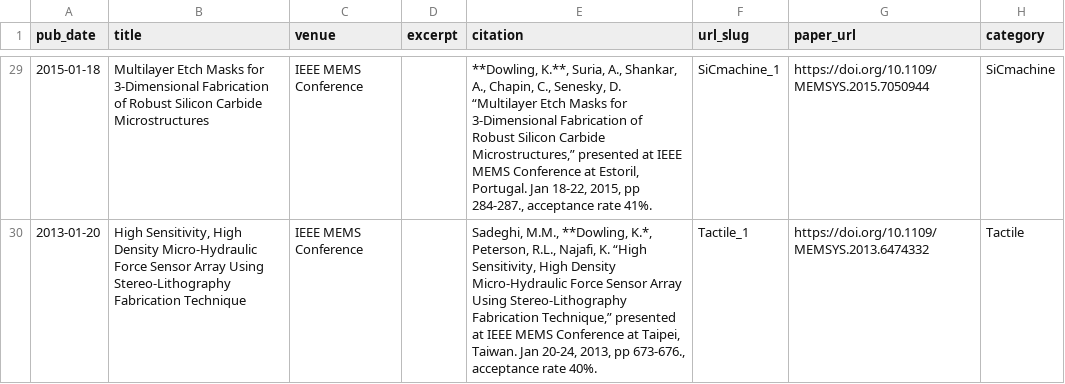
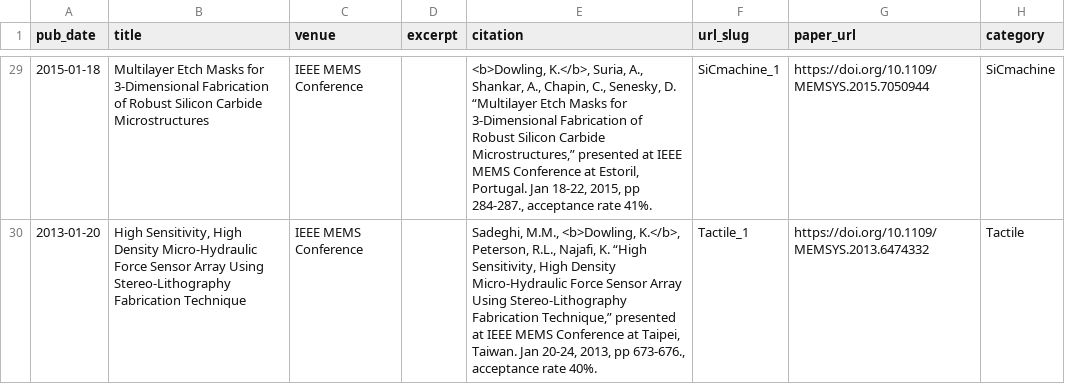
Before and after one commit to karendowling/karendowling.github.io, a TSV file: markdown_generator/publications.tsv, drawn as a sheet; only a part is shown, gaps mark what is left out; the diff covers the shown part only.

Commit message:
Fix problem with publications.ipynb and regenerate publications.

```diff
--- a/markdown_generator/publications.tsv
+++ b/markdown_generator/publications.tsv
@@ -29,2 +29,2 @@ pub_date	title	venue	excerpt	citation	url_slug	paper_url	category
-2015-01-18	Multilayer Etch Masks for 3-Dimensional Fabrication of Robust Silicon Carbide Microstructures	IEEE MEMS Conference		**Dowling, K.**, Suria, A., Shankar, A., Chapin, C., Senesky, D. “Multilayer Etch Masks for 3-Dimensional Fabrication of Robust Silicon Carbide Microstructures,” presented at IEEE MEMS Conference at Estoril, Portugal. Jan 18-22, 2015, pp 284-287., acceptance rate 41%.	SiCmachine_1	https://doi.org/10.1109/MEMSYS.2015.7050944	SiCmachine
-2013-01-20	High Sensitivity, High Density Micro-Hydraulic Force Sensor Array Using Stereo-Lithography Fabrication Technique	IEEE MEMS Conference		Sadeghi, M.M., **Dowling, K.*, Peterson, R.L., Najafi, K. “High Sensitivity, High Density Micro-Hydraulic Force Sensor Array Using Stereo-Lithography Fabrication Technique,” presented at IEEE MEMS Conference at Taipei, Taiwan. Jan 20-24, 2013, pp 673-676., acceptance rate 40%.	Tactile_1	https://doi.org/10.1109/MEMSYS.2013.6474332	Tactile
+2015-01-18	Multilayer Etch Masks for 3-Dimensional Fabrication of Robust Silicon Carbide Microstructures	IEEE MEMS Conference		<b>Dowling, K.</b>, Suria, A., Shankar, A., Chapin, C., Senesky, D. “Multilayer Etch Masks for 3-Dimensional Fabrication of Robust Silicon Carbide Microstructures,” presented at IEEE MEMS Conference at Estoril, Portugal. Jan 18-22, 2015, pp 284-287., acceptance rate 41%.	SiCmachine_1	https://doi.org/10.1109/MEMSYS.2015.7050944	SiCmachine
+2013-01-20	High Sensitivity, High Density Micro-Hydraulic Force Sensor Array Using Stereo-Lithography Fabrication Technique	IEEE MEMS Conference		Sadeghi, M.M., <b>Dowling, K.</b>, Peterson, R.L., Najafi, K. “High Sensitivity, High Density Micro-Hydraulic Force Sensor Array Using Stereo-Lithography Fabrication Technique,” presented at IEEE MEMS Conference at Taipei, Taiwan. Jan 20-24, 2013, pp 673-676., acceptance rate 40%.	Tactile_1	https://doi.org/10.1109/MEMSYS.2013.6474332	Tactile
```
Also changed, not shown: 28 edited cells elsewhere in this file, 31 other files.
